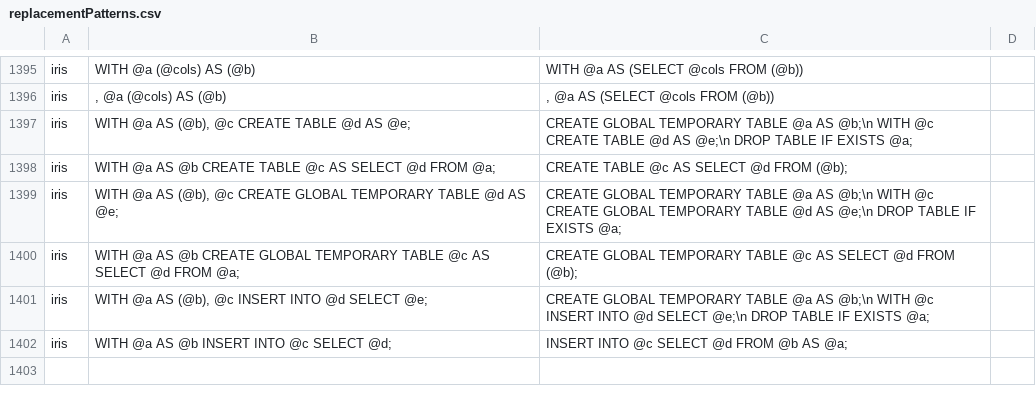
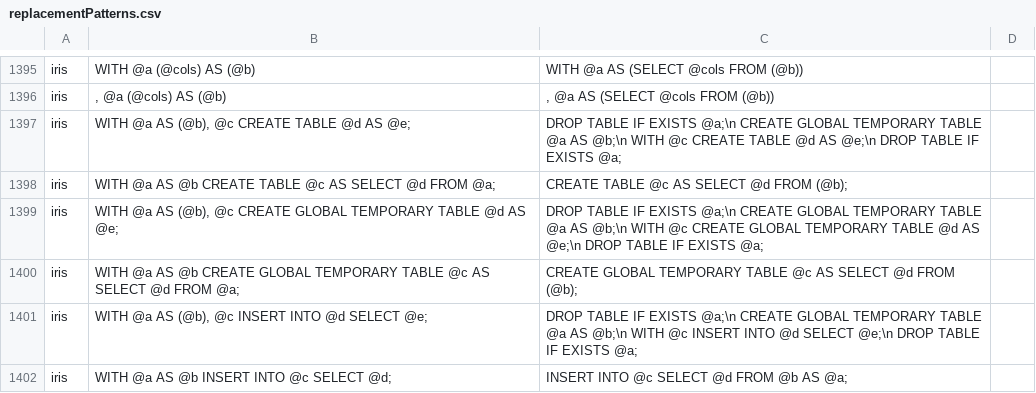
Before and after one commit to YaroslavTir/OHDSI-SqlRender, a CSV file: inst/csv/replacementPatterns.csv, drawn as a sheet; only a part is shown, gaps mark what is left out.

Commit message:
drop leftover temp tables before creating them

```diff
--- a/inst/csv/replacementPatterns.csv
+++ b/inst/csv/replacementPatterns.csv
@@ -1396,7 +1396,7 @@ iris,"WITH @a (@cols) AS (@b)","WITH @a AS (SELECT @cols FROM (@b))"
 iris,", @a (@cols) AS (@b)",", @a AS (SELECT @cols FROM (@b))"
-iris,"WITH @a AS (@b), @c CREATE TABLE @d AS @e;","CREATE GLOBAL TEMPORARY TABLE @a AS @b;\n WITH @c CREATE TABLE @d AS @e;\n DROP TABLE IF EXISTS @a;"
+iris,"WITH @a AS (@b), @c CREATE TABLE @d AS @e;","DROP TABLE IF EXISTS @a;\n CREATE GLOBAL TEMPORARY TABLE @a AS @b;\n WITH @c CREATE TABLE @d AS @e;\n DROP TABLE IF EXISTS @a;"
 iris,WITH @a AS @b CREATE TABLE @c AS SELECT @d FROM @a;,CREATE TABLE @c AS SELECT @d FROM (@b);
-iris,"WITH @a AS (@b), @c CREATE GLOBAL TEMPORARY TABLE @d AS @e;","CREATE GLOBAL TEMPORARY TABLE @a AS @b;\n WITH @c CREATE GLOBAL TEMPORARY TABLE @d AS @e;\n DROP TABLE IF EXISTS @a;"
+iris,"WITH @a AS (@b), @c CREATE GLOBAL TEMPORARY TABLE @d AS @e;","DROP TABLE IF EXISTS @a;\n CREATE GLOBAL TEMPORARY TABLE @a AS @b;\n WITH @c CREATE GLOBAL TEMPORARY TABLE @d AS @e;\n DROP TABLE IF EXISTS @a;"
 iris,WITH @a AS @b CREATE GLOBAL TEMPORARY TABLE @c AS SELECT @d FROM @a;,CREATE GLOBAL TEMPORARY TABLE @c AS SELECT @d FROM (@b);
-iris,"WITH @a AS (@b), @c INSERT INTO @d SELECT @e;","CREATE GLOBAL TEMPORARY TABLE @a AS @b;\n WITH @c INSERT INTO @d SELECT @e;\n DROP TABLE IF EXISTS @a;"
+iris,"WITH @a AS (@b), @c INSERT INTO @d SELECT @e;","DROP TABLE IF EXISTS @a;\n CREATE GLOBAL TEMPORARY TABLE @a AS @b;\n WITH @c INSERT INTO @d SELECT @e;\n DROP TABLE IF EXISTS @a;"
 iris,WITH @a AS @b INSERT INTO @c SELECT @d;,INSERT INTO @c SELECT @d FROM @b AS @a;
```
